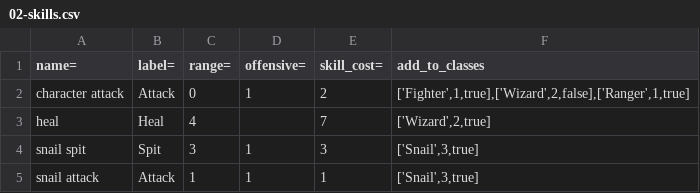
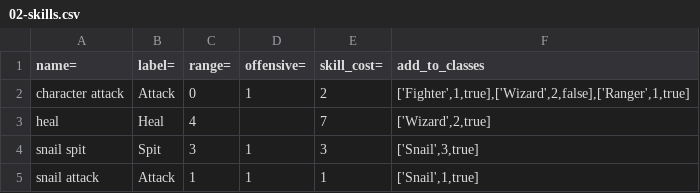
Before and after one commit to AJFaraday/RailsPG, a CSV file: db/seed_tables/02-skills.csv, drawn as a sheet.

Commit message:
testing for skills and character creation

```diff
--- a/db/seed_tables/02-skills.csv
+++ b/db/seed_tables/02-skills.csv
@@ -4,2 +4,2 @@
 "snail spit","Spit",3,1,3,"['Snail',3,true]"
-"snail attack","Attack",1,1,1,"['Snail',3,true]"
+"snail attack","Attack",1,1,1,"['Snail',1,true]"
```
Also changed, not shown: 10 other files.
